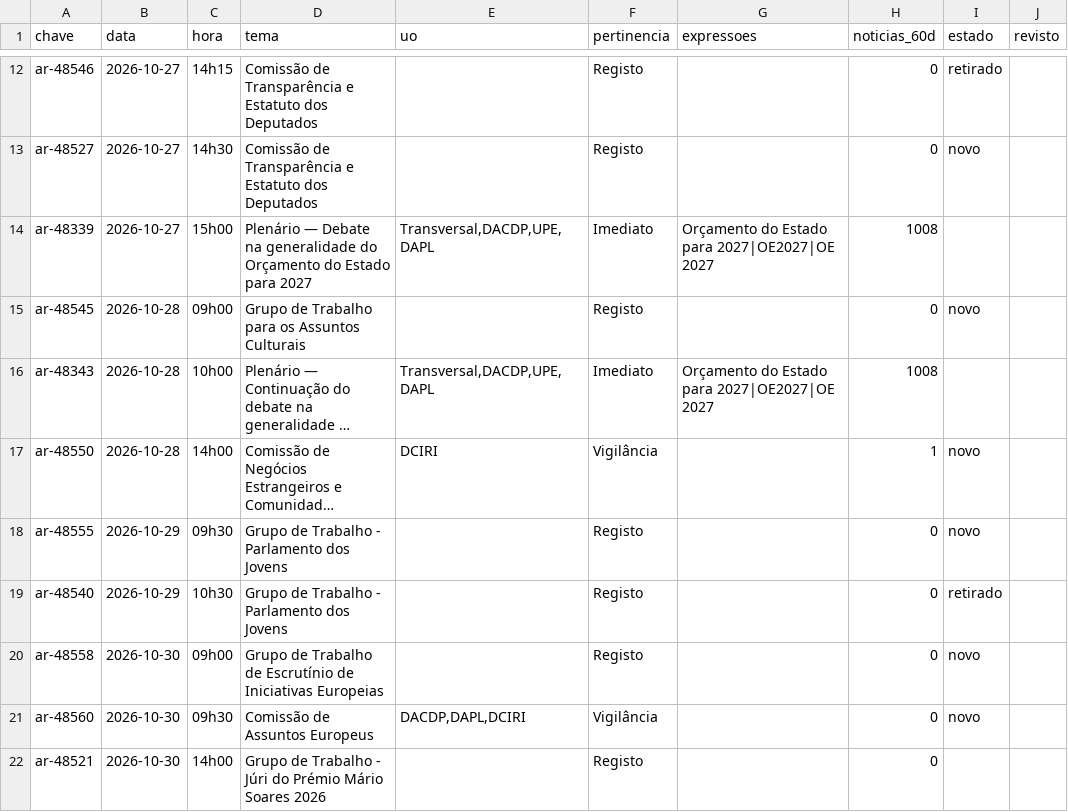
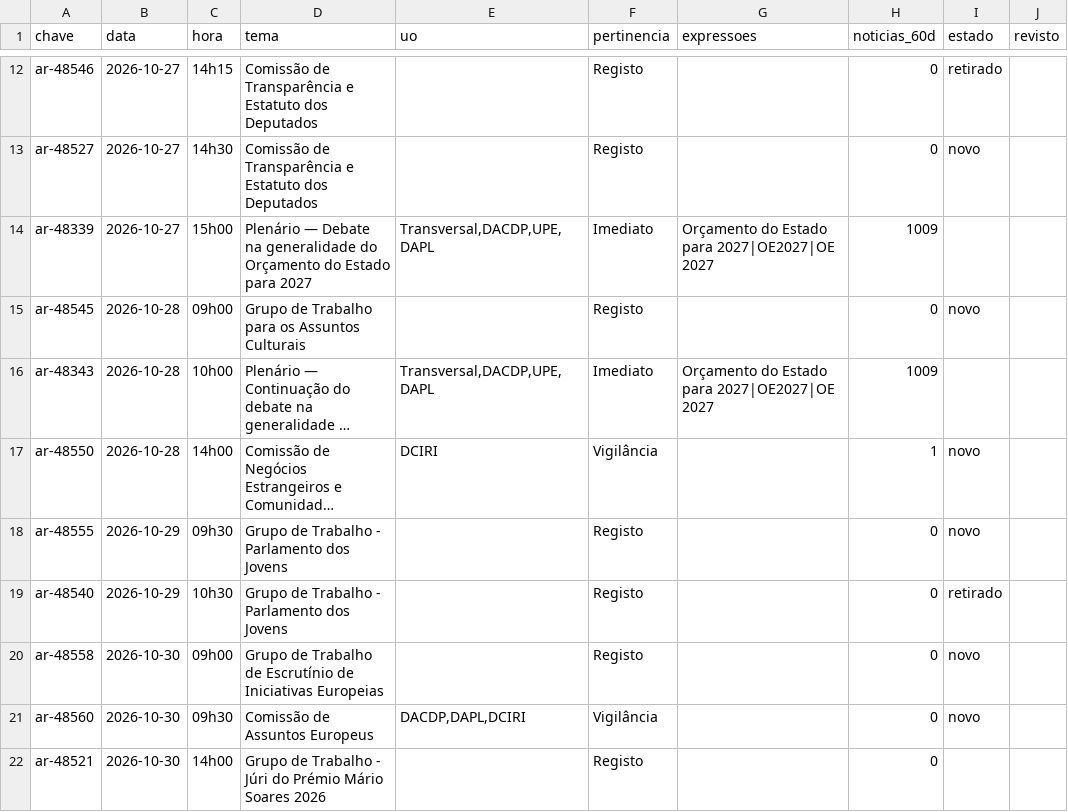
Before and after one commit to celine-mestre/ar-ahead, a CSV file: dados/triagem_semana.csv, drawn as a sheet; only a part is shown, gaps mark what is left out; long unchanged cells end in …; the diff names each change by its address in the sheet, - before the commit and + after, or states it on an @@ line.

```diff
--- a/dados/triagem_semana.csv
+++ b/dados/triagem_semana.csv
-H14 (noticias_60d): 1008
+H14 (noticias_60d): 1009
-H16 (noticias_60d): 1008
+H16 (noticias_60d): 1009
```
Also changed, not shown: 40 other files.
